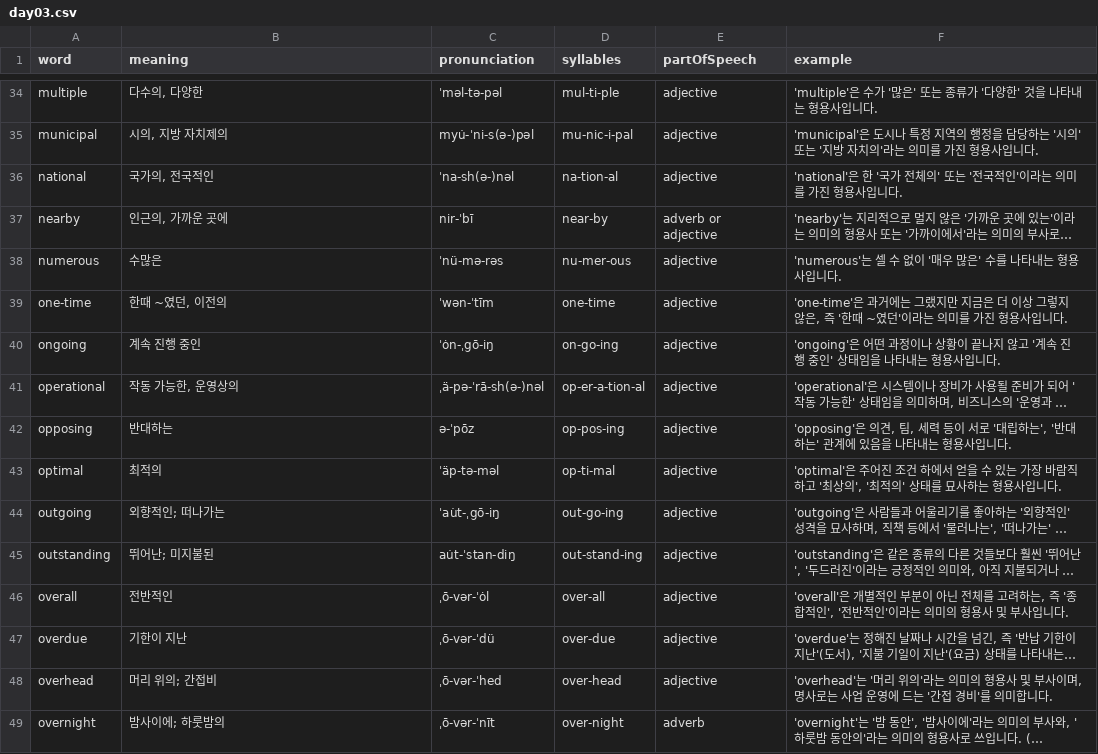
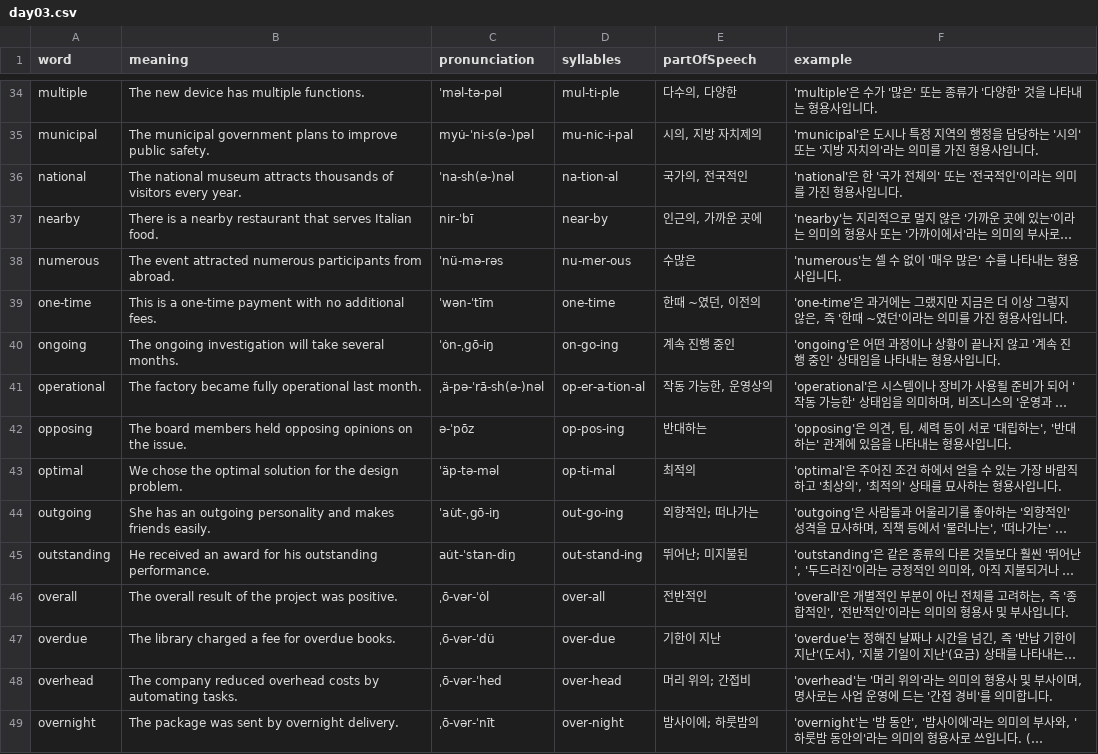
Before and after one commit to Edongsik/typinggame, a CSV file: words/day03.csv, drawn as a sheet; only a part is shown, gaps mark what is left out; long unchanged cells end in …; the diff covers the shown part only; the diff names each change by its address in the sheet, - before the commit and + after, or states it on an @@ line.

```diff
--- a/words/day03.csv
+++ b/words/day03.csv
-B34 (meaning): 다수의, 다양한
+B34 (meaning): The new device has multiple functions.
-E34 (partOfSpeech): adjective
+E34 (partOfSpeech): 다수의, 다양한
-B35 (meaning): 시의, 지방 자치제의
+B35 (meaning): The municipal government plans to improve public safety.
-E35 (partOfSpeech): adjective
+E35 (partOfSpeech): 시의, 지방 자치제의
-B36 (meaning): 국가의, 전국적인
+B36 (meaning): The national museum attracts thousands of visitors every year.
-E36 (partOfSpeech): adjective
+E36 (partOfSpeech): 국가의, 전국적인
-B37 (meaning): 인근의, 가까운 곳에
+B37 (meaning): There is a nearby restaurant that serves Italian food.
-E37 (partOfSpeech): adverb or adjective
+E37 (partOfSpeech): 인근의, 가까운 곳에
-B38 (meaning): 수많은
+B38 (meaning): The event attracted numerous participants from abroad.
-E38 (partOfSpeech): adjective
+E38 (partOfSpeech): 수많은
-B39 (meaning): 한때 ~였던, 이전의
+B39 (meaning): This is a one-time payment with no additional fees.
-E39 (partOfSpeech): adjective
+E39 (partOfSpeech): 한때 ~였던, 이전의
-B40 (meaning): 계속 진행 중인
+B40 (meaning): The ongoing investigation will take several months.
-E40 (partOfSpeech): adjective
+E40 (partOfSpeech): 계속 진행 중인
-B41 (meaning): 작동 가능한, 운영상의
+B41 (meaning): The factory became fully operational last month.
-E41 (partOfSpeech): adjective
+E41 (partOfSpeech): 작동 가능한, 운영상의
-B42 (meaning): 반대하는
+B42 (meaning): The board members held opposing opinions on the issue.
-E42 (partOfSpeech): adjective
+E42 (partOfSpeech): 반대하는
-B43 (meaning): 최적의
+B43 (meaning): We chose the optimal solution for the design problem.
-E43 (partOfSpeech): adjective
+E43 (partOfSpeech): 최적의
-B44 (meaning): 외향적인; 떠나가는
+B44 (meaning): She has an outgoing personality and makes friends easily.
-E44 (partOfSpeech): adjective
+E44 (partOfSpeech): 외향적인; 떠나가는
-B45 (meaning): 뛰어난; 미지불된
+B45 (meaning): He received an award for his outstanding performance.
-E45 (partOfSpeech): adjective
+E45 (partOfSpeech): 뛰어난; 미지불된
-B46 (meaning): 전반적인
+B46 (meaning): The overall result of the project was positive.
-E46 (partOfSpeech): adjective
+E46 (partOfSpeech): 전반적인
-B47 (meaning): 기한이 지난
+B47 (meaning): The library charged a fee for overdue books.
-E47 (partOfSpeech): adjective
+E47 (partOfSpeech): 기한이 지난
-B48 (meaning): 머리 위의; 간접비
+B48 (meaning): The company reduced overhead costs by automating tasks.
-E48 (partOfSpeech): adjective
+E48 (partOfSpeech): 머리 위의; 간접비
-B49 (meaning): 밤사이에; 하룻밤의
+B49 (meaning): The package was sent by overnight delivery.
-E49 (partOfSpeech): adverb
+E49 (partOfSpeech): 밤사이에; 하룻밤의
```
Also changed, not shown: 68 edited cells elsewhere in this file.
